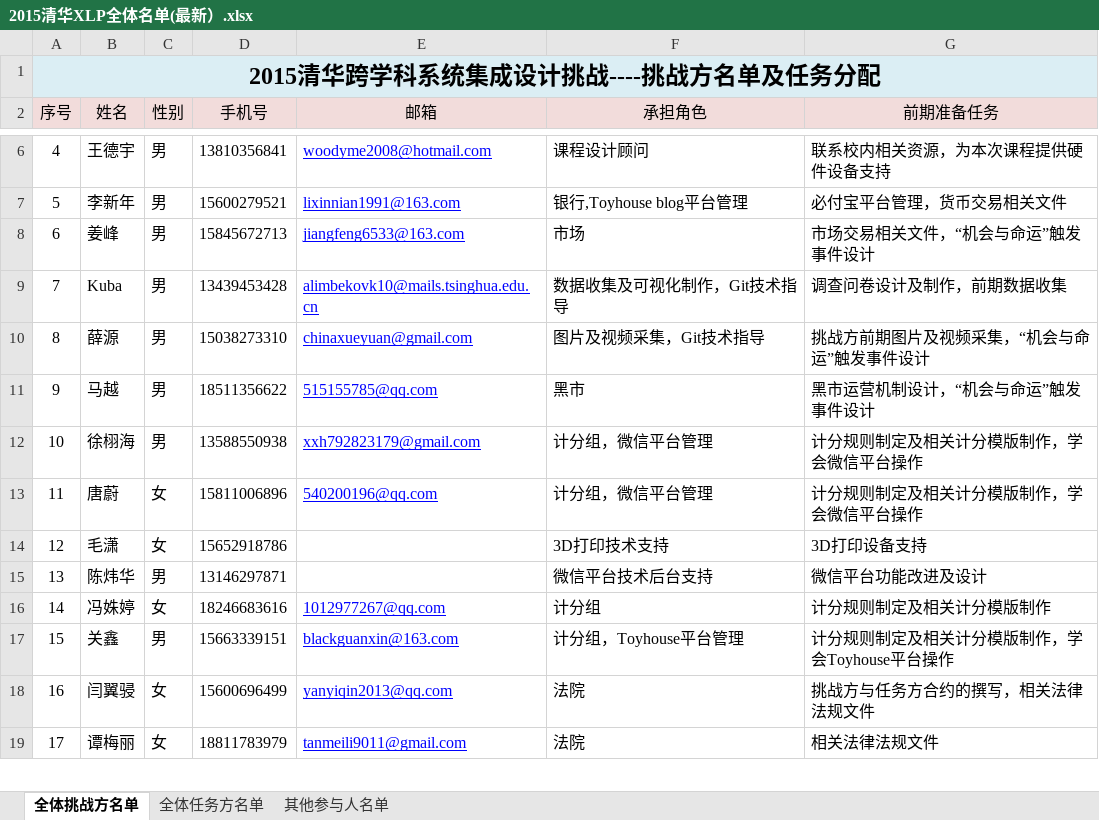
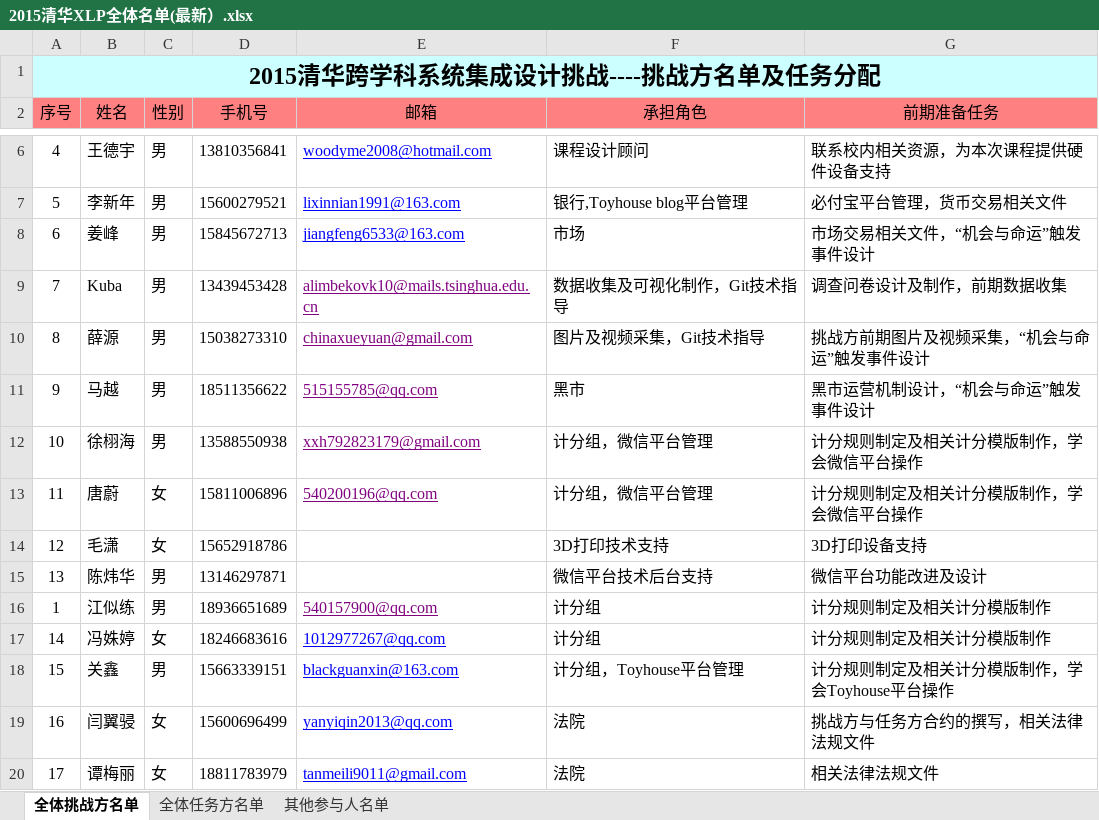
Before and after one commit to guanjj28/2015-Tsinghua-XLP-CDT, an Excel workbook: Admin/2015清华XLP全体名单(最新）.xlsx, sheet 全体挑战方名单, drawn as a sheet; only a part is shown, gaps mark what is left out; values as stored, in another font and other column widths than the file's, no borders; the diff names each change by its address in the sheet, - before the commit and + after, or states it on an @@ line.

```diff
--- a/Admin/2015清华XLP全体名单(最新）.xlsx (sheet 全体挑战方名单)
+++ b/Admin/2015清华XLP全体名单(最新）.xlsx (sheet 全体挑战方名单)
-A2:G2 fill: #F2DCDB
+A2:G2 fill: #FF8080
-E9:E13 text colour: #0000FF
+E9:E13 text colour: #800080
+row 16: 1 | 江似练 | 男 | 18936651689 | 540157900@qq.com | 计分组 | 计分规则制定及相关计分模版制作
```
Also changed, not shown: 1 other file.
